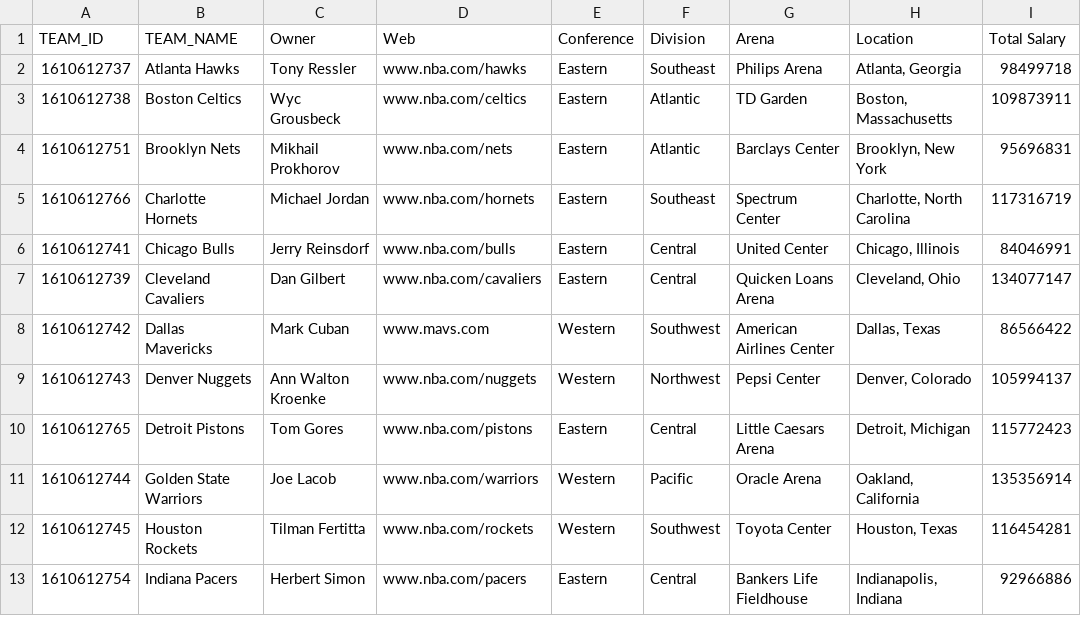
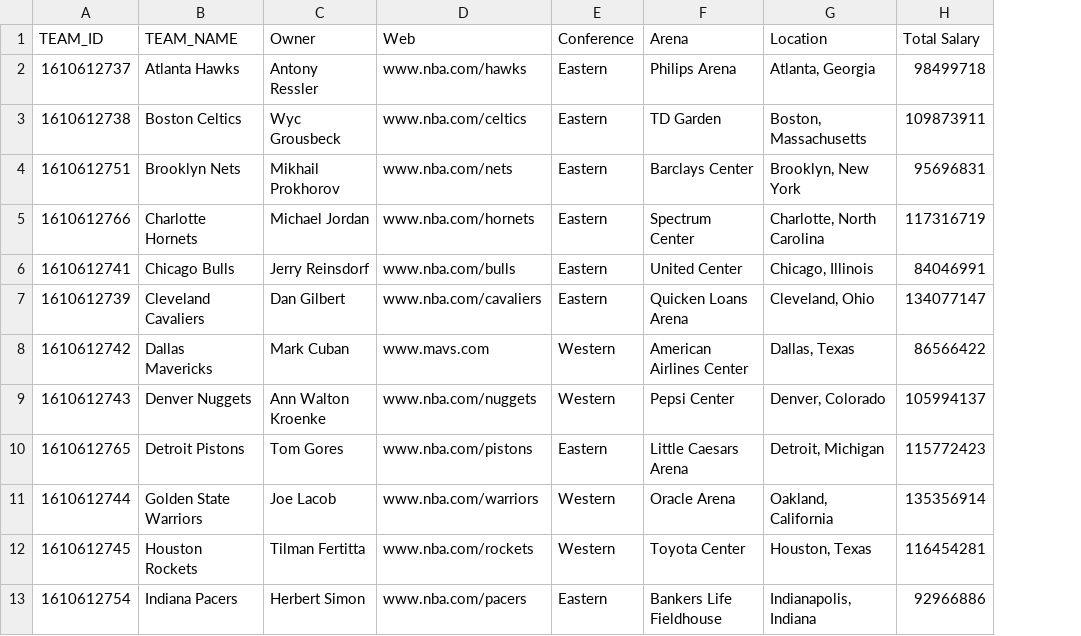
Before and after one commit to jinjiel1994/CIS451_final_project, a CSV file: team.csv, drawn as a sheet; only a part is shown; the diff names each change by its address in the sheet, - before the commit and + after, or states it on an @@ line.

```diff
--- a/team.csv
+++ b/team.csv
-column F (Division), rows 2-13: Southeast | Atlantic | Atlantic | Southeast | Central | Central | Southwest | Northwest | Central | Pacific | Southwest | Central
-C2 (Owner): Tony Ressler
+C2 (Owner): Antony Ressler
```
Also changed, not shown: coach.csv, injuries.csv, 4 other files.
